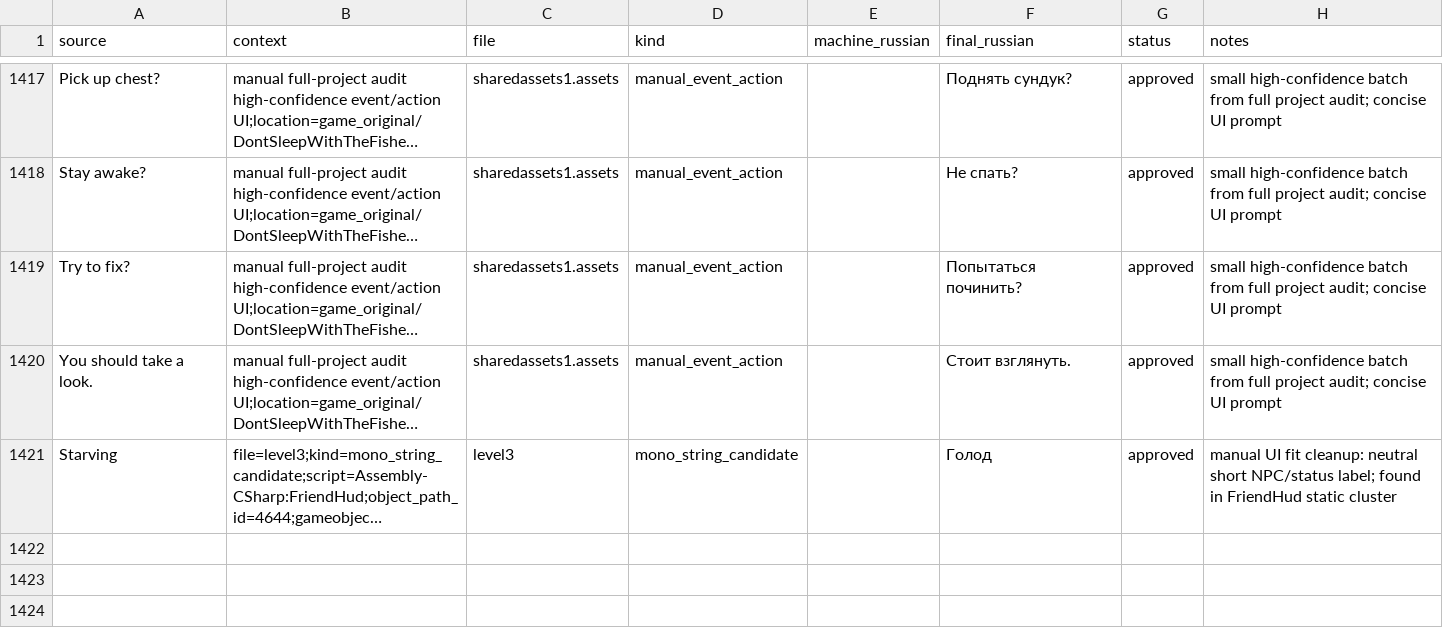
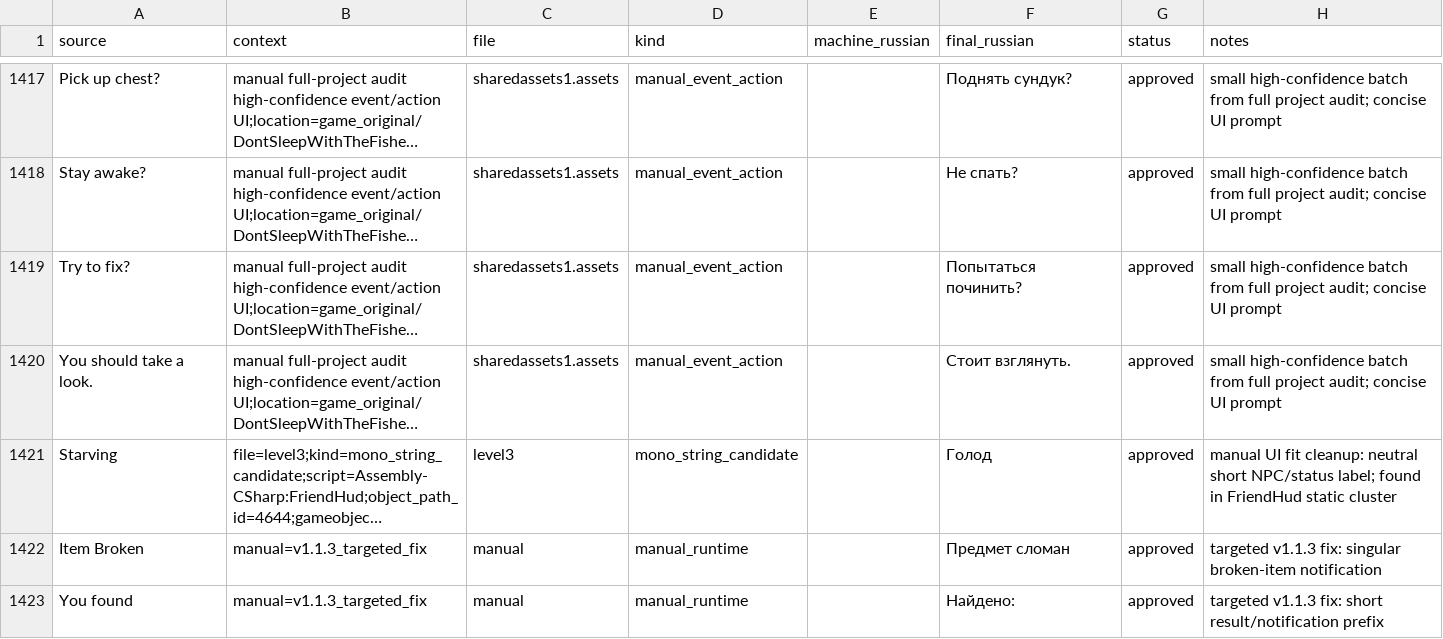
Before and after one commit to Akseleron/dont-sleep-with-the-fishes-russian, a TSV file: translations/source_queue.tsv, drawn as a sheet; only a part is shown, gaps mark what is left out; long unchanged cells end in …; the diff covers the shown part only; the diff names each change by its address in the sheet, - before the commit and + after, or states it on an @@ line.

Commit message:
apply v1.1.3 targeted translation fixes

```diff
--- a/translations/source_queue.tsv
+++ b/translations/source_queue.tsv
+row 1422: Item Broken | manual=v1.1.3_targeted_fix | manual | manual_runtime |  | Предмет сломан | approved | targeted v1.1.3 fix: singular broken-item notification
+row 1423: You found | manual=v1.1.3_targeted_fix | manual | manual_runtime |  | Найдено: | approved | targeted v1.1.3 fix: short result/notification prefix
```
Also changed, not shown: 1 added row and 12 edited cells elsewhere in this file, docs/translation_workset_v1_1_3.tsv, 4 other files.
